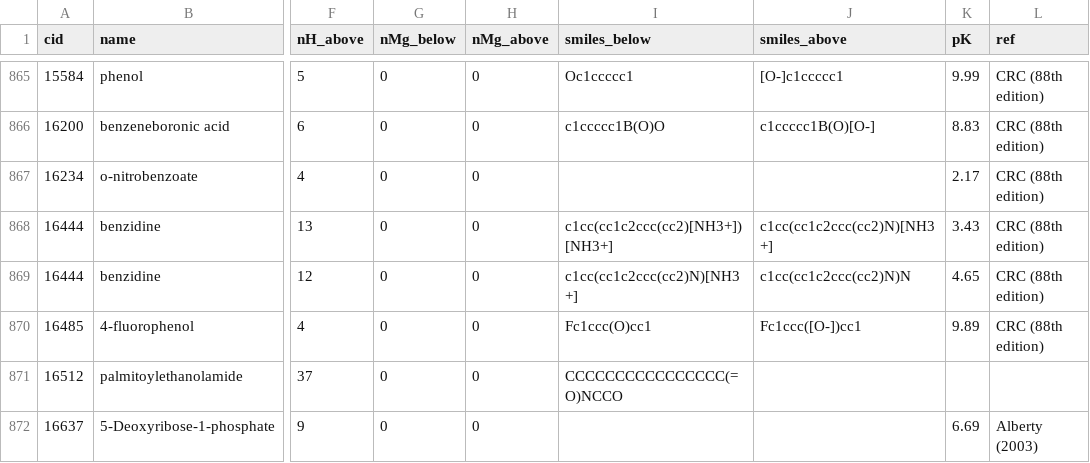
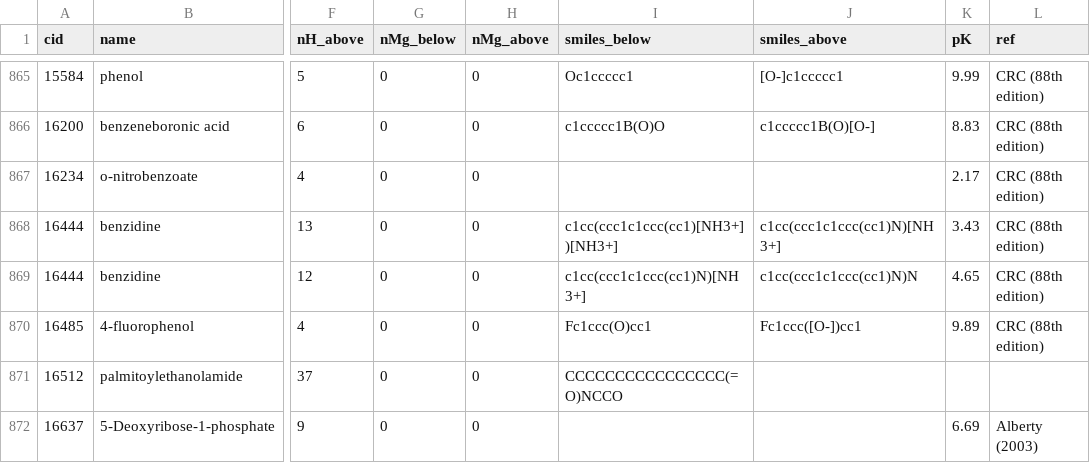
Before and after one commit to eladnoor/milo-lab, a CSV file: trunk/data/thermodynamics/dissociation_constants.csv, drawn as a sheet; only a part is shown, gaps mark what is left out; the diff names each change by its address in the sheet, - before the commit and + after, or states it on an @@ line.

```diff
--- a/trunk/data/thermodynamics/dissociation_constants.csv
+++ b/trunk/data/thermodynamics/dissociation_constants.csv
-I868 (smiles_below): c1cc(cc1c2ccc(cc2)[NH3+])[NH3+]
+I868 (smiles_below): c1cc(ccc1c1ccc(cc1)[NH3+])[NH3+]
-J868 (smiles_above): c1cc(cc1c2ccc(cc2)N)[NH3+]
+J868 (smiles_above): c1cc(ccc1c1ccc(cc1)N)[NH3+]
-I869 (smiles_below): c1cc(cc1c2ccc(cc2)N)[NH3+]
+I869 (smiles_below): c1cc(ccc1c1ccc(cc1)N)[NH3+]
-J869 (smiles_above): c1cc(cc1c2ccc(cc2)N)N
+J869 (smiles_above): c1cc(ccc1c1ccc(cc1)N)N
```
Also changed, not shown: trunk/data/thermodynamics/groups_species.csv, 8 other files.
